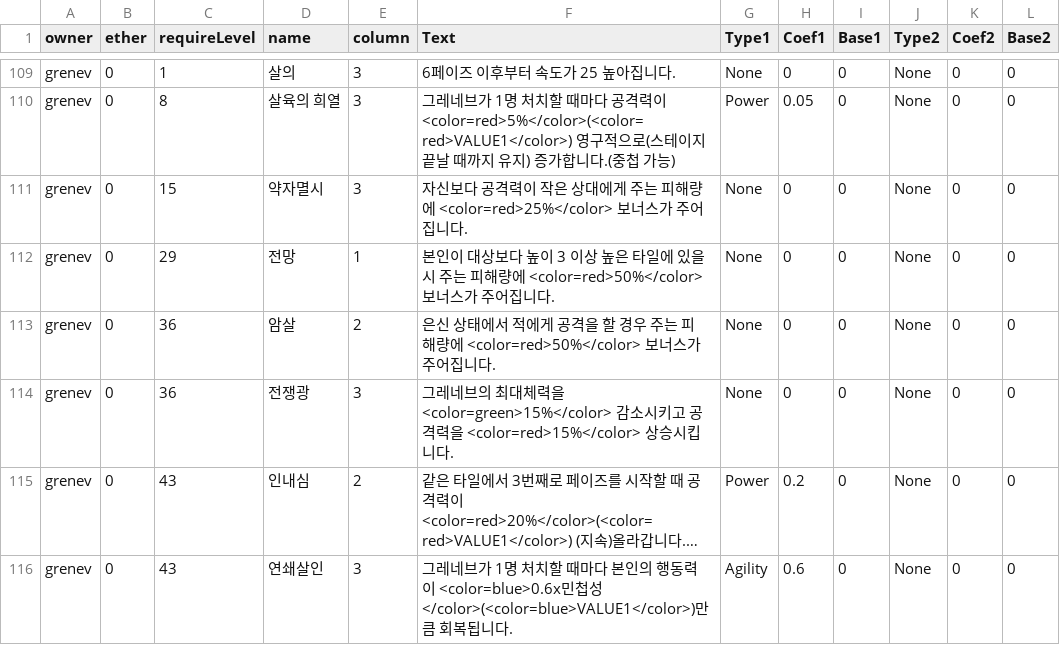
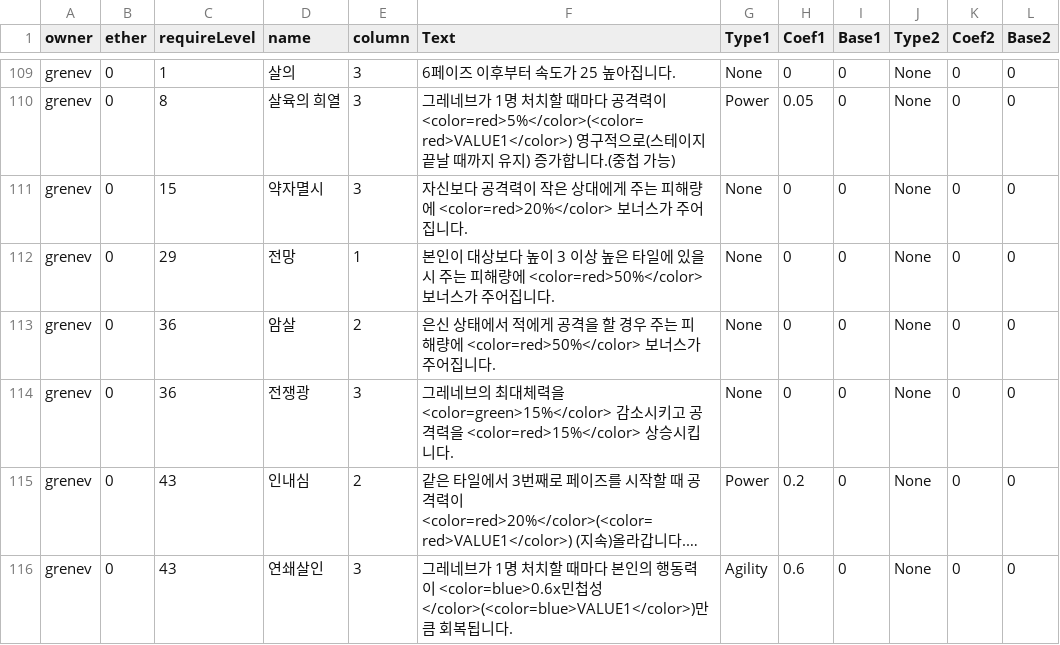
Before and after one commit to GGGC2/Epic_monad, a CSV file: Assets/Resources/Data/PassiveSkillData.csv, drawn as a sheet; only a part is shown, gaps mark what is left out; long unchanged cells end in ….

```diff
--- a/Assets/Resources/Data/PassiveSkillData.csv
+++ b/Assets/Resources/Data/PassiveSkillData.csv
@@ -110,3 +110,3 @@ grenev	0	1	살의	3	6페이즈 이후부터 속도가 25 높아집니다.	None	0
 grenev	0	8	살육의 희열	3	그레네브가 1명 처치할 때마다 공격력이 <color=red>5%</color>(<color=red>VALUE1</color>) 영구적으로(스테이지 끝날 때까지 유지) 증가합니다.(중첩 가능)	Power	0.05	0	None	0	0
-grenev	0	15	약자멸시	3	자신보다 공격력이 작은 상대에게 주는 피해량에 <color=red>25%</color> 보너스가 주어집니다.	None	0	0	None	0	0
+grenev	0	15	약자멸시	3	자신보다 공격력이 작은 상대에게 주는 피해량에 <color=red>20%</color> 보너스가 주어집니다.	None	0	0	None	0	0
 grenev	0	29	전망	1	본인이 대상보다 높이 3 이상 높은 타일에 있을시 주는 피해량에 <color=red>50%</color> 보너스가 주어집니다.	None	0	0	None	0	0
```
Also changed, not shown: Assets/Resources/Data/ActiveSkillData.csv, 1 other file.
